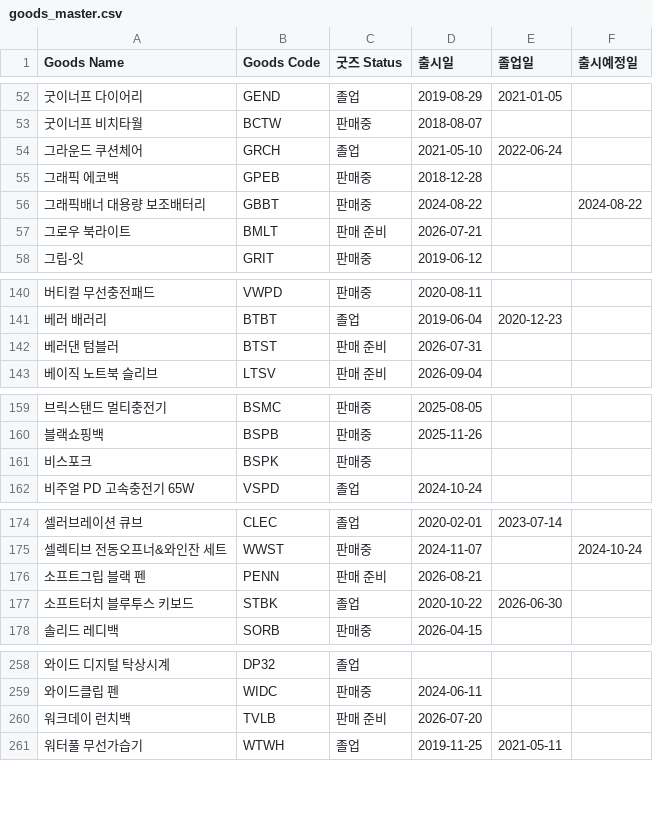
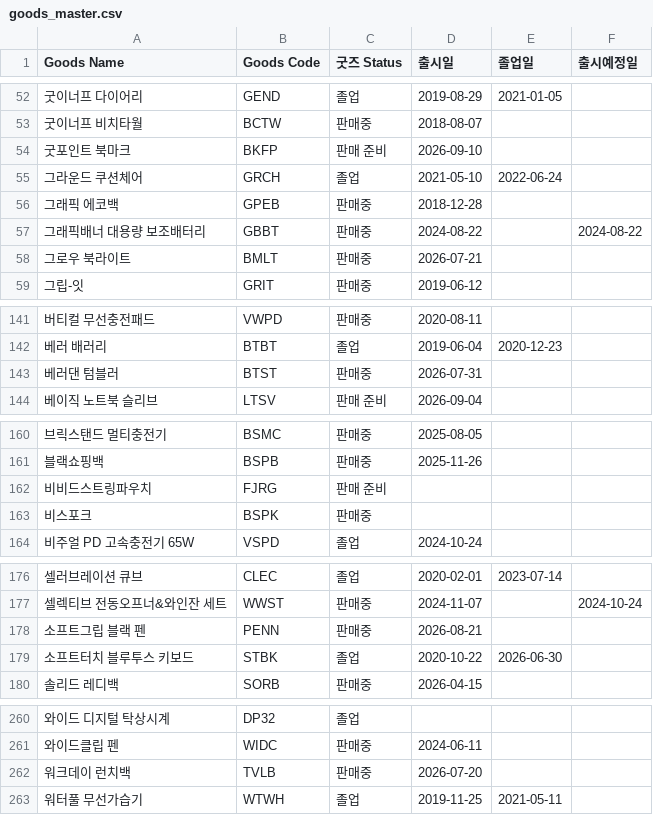
Before and after one commit to nanyounglee/SCMDASHBOARD, a CSV file: CSV/goods_master.csv, drawn as a sheet; only a part is shown, gaps mark what is left out; addresses are those after the commit; the diff covers the shown part only; the diff names each change by its address in the sheet, - before the commit and + after, or states it on an @@ line.

```diff
--- a/CSV/goods_master.csv
+++ b/CSV/goods_master.csv
+row 54: 굿포인트 북마크 | BKFP | 판매 준비 | 2026-09-10
-C58 (굿즈 Status): 판매 준비
+C58 (굿즈 Status): 판매중
-C143 (굿즈 Status): 판매 준비
+C143 (굿즈 Status): 판매중
+row 162: 비비드스트링파우치 | FJRG | 판매 준비
-C178 (굿즈 Status): 판매 준비
+C178 (굿즈 Status): 판매중
-C262 (굿즈 Status): 판매 준비
+C262 (굿즈 Status): 판매중
```
Also changed, not shown: 3 edited cells elsewhere in this file, 13 other files.
